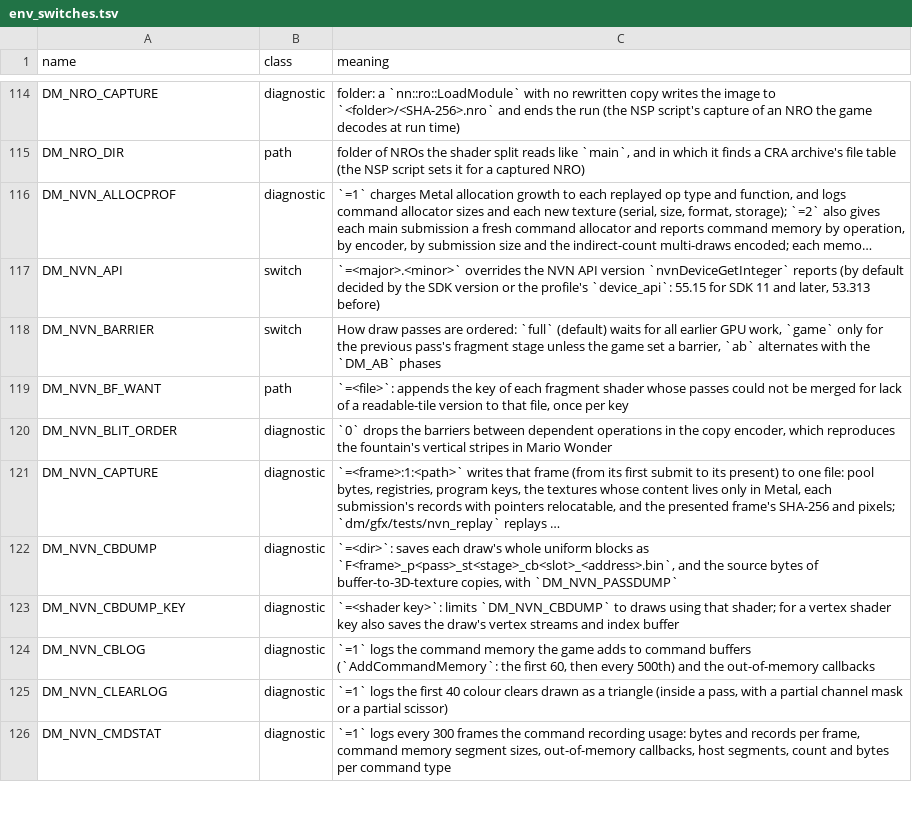
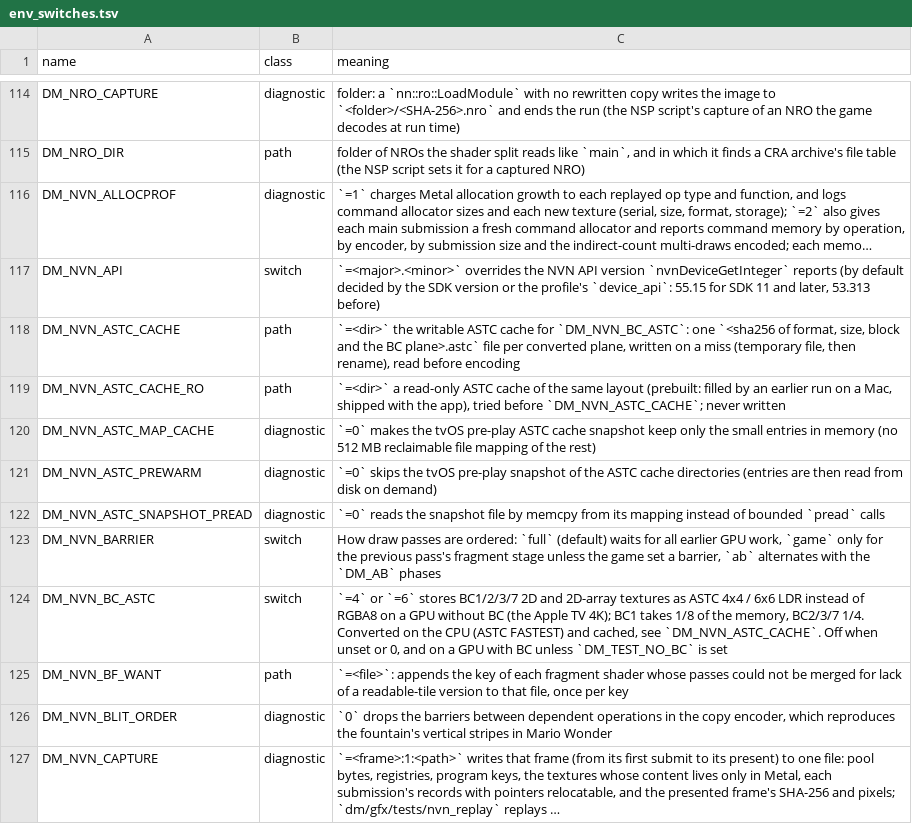
Before and after one commit to brad-n/TVPort, a TSV file: docs/env_switches.tsv, drawn as a sheet; only a part is shown, gaps mark what is left out; the shorter side is filled out with more unchanged rows; long unchanged cells end in …; the diff names each change by its address in the sheet, - before the commit and + after, or states it on an @@ line.

Commit message:
Store BC1/2/3/7 as ASTC with DM_NVN_BC_ASTC=4|6 (off by default)
Hooks the transcoder into nvn_mtl.m on GPUs stored without BC: tex_desc picks
the ASTC pixel format, pkg_upload_ transcodes each deswizzled plane (the
linear and big-source GPU paths and every default path are untouched), views
map to the ASTC format, buffer-to-texture copies are transcoded on the CPU,
and new textures are filled with void-extent blocks of the colour a zero BC
block decodes to. BC4/5/6H and 3D keep the decoded path. Design and cache
format after yuchanns/nxnative-tvos (MIT); the parts of its rewrite that
track GPU-written BC blocks are not brought in.

Adds t_astc_upload (Mac GPU), env switch rows and a README section.

```diff
--- a/docs/env_switches.tsv
+++ b/docs/env_switches.tsv
+row 118: DM_NVN_ASTC_CACHE | path | `=<dir>` the writable ASTC cache for `DM_NVN_BC_ASTC`: one `<sha256 of format, size, block and the BC plane>.astc` file per converted plane, written on a miss (temporary file, then rename), read before encoding
+row 119: DM_NVN_ASTC_CACHE_RO | path | `=<dir>` a read-only ASTC cache of the same layout (prebuilt: filled by an earlier run on a Mac, shipped with the app), tried before `DM_NVN_ASTC_CACHE`; never written
+row 120: DM_NVN_ASTC_MAP_CACHE | diagnostic | `=0` makes the tvOS pre-play ASTC cache snapshot keep only the small entries in memory (no 512 MB reclaimable file mapping of the rest)
+row 121: DM_NVN_ASTC_PREWARM | diagnostic | `=0` skips the tvOS pre-play snapshot of the ASTC cache directories (entries are then read from disk on demand)
+row 122: DM_NVN_ASTC_SNAPSHOT_PREAD | diagnostic | `=0` reads the snapshot file by memcpy from its mapping instead of bounded `pread` calls
+row 124: DM_NVN_BC_ASTC | switch | `=4` or `=6` stores BC1/2/3/7 2D and 2D-array textures as ASTC 4x4 / 6x6 LDR instead of RGBA8 on a GPU without BC (the Apple TV 4K); BC1 takes 1/8 of the memory, BC2/3/7 1/4. Converted on the CPU (ASTC FASTEST) and cached, see `DM_NVN_ASTC_CACHE`. Off when unset or 0, and on a GPU with BC unless `DM_TEST_NO_BC` is set
```
Also changed, not shown: 3 other files.
